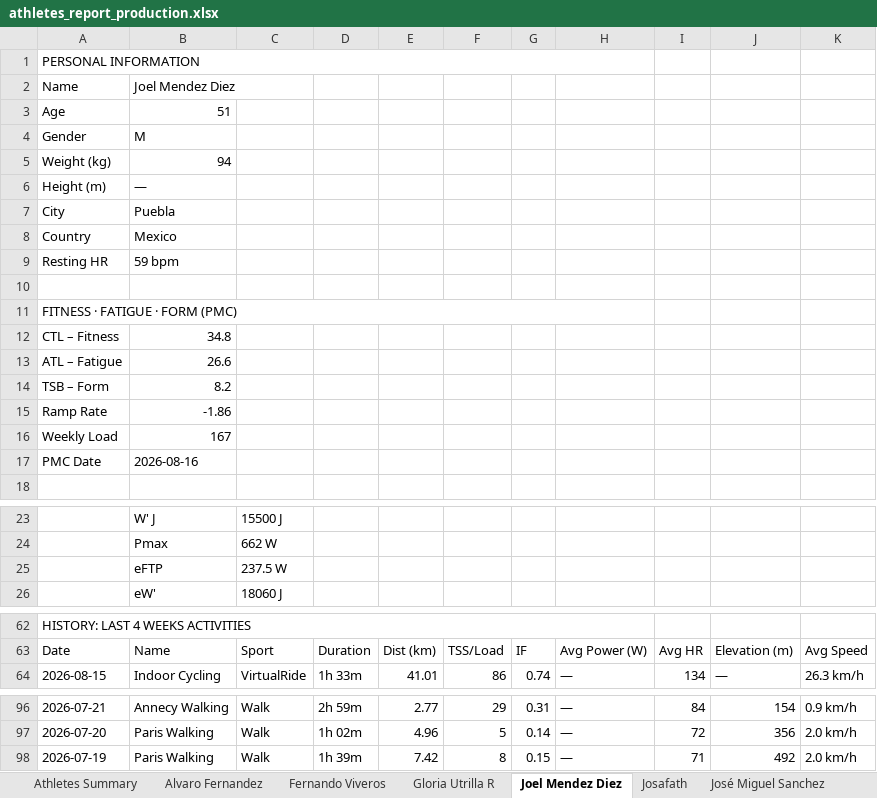
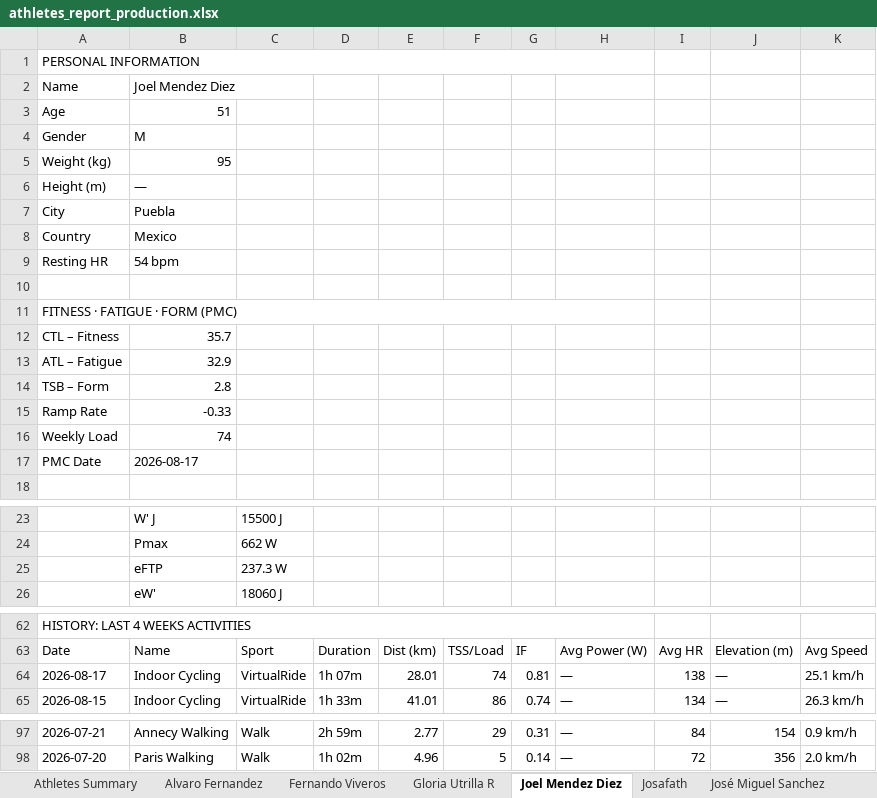
Before and after one commit to infamemp/infame-Elite-Endurance-Coach, an Excel workbook: Athlete Template/athletes_report_production.xlsx, sheet Joel Mendez Diez, drawn as a sheet; only a part is shown, gaps mark what is left out; values as stored, in another font and other column widths than the file's, no cell formats; removed rows and columns are numbered as before the commit, all else as after; the diff covers the shown part only; the diff names each change by its address in the sheet, - before the commit and + after, or states it on an @@ line.

```diff
--- a/Athlete Template/athletes_report_production.xlsx (sheet Joel Mendez Diez)
+++ b/Athlete Template/athletes_report_production.xlsx (sheet Joel Mendez Diez)
-B5 (Joel Mendez Diez): 94
+B5 (Joel Mendez Diez): 95
-B9 (Joel Mendez Diez): 59 bpm
+B9 (Joel Mendez Diez): 54 bpm
-B12 (Joel Mendez Diez): 34.8
+B12 (Joel Mendez Diez): 35.7
-B13 (Joel Mendez Diez): 26.6
+B13 (Joel Mendez Diez): 32.9
-B14 (Joel Mendez Diez): 8.2
+B14 (Joel Mendez Diez): 2.8
-B15 (Joel Mendez Diez): -1.86
+B15 (Joel Mendez Diez): -0.33
-B16 (Joel Mendez Diez): 167
+B16 (Joel Mendez Diez): 74
-B17 (Joel Mendez Diez): 2026-08-16
+B17 (Joel Mendez Diez): 2026-08-17
-C25: 237.5 W
+C25: 237.3 W
+row 64: 2026-08-17 | Indoor Cycling | VirtualRide | 1h 07m | 28.01 | 74 | 0.81 | — | 138 | — | 25.1 km/h
-row 98: 2026-07-19 | Paris Walking | Walk | 1h 39m | 7.42 | 8 | 0.15 | — | 71 | 492 | 2.0 km/h
```
Also changed, not shown: 4 edited cells elsewhere in this sheet, sheet Athletes Summary, sheet Vianey, sheet José Miguel Sanchez, sheet elias caballero, sheet Marifer, sheet José Ángel Govela, 11 more sheets, cell formats, 1 other file.
